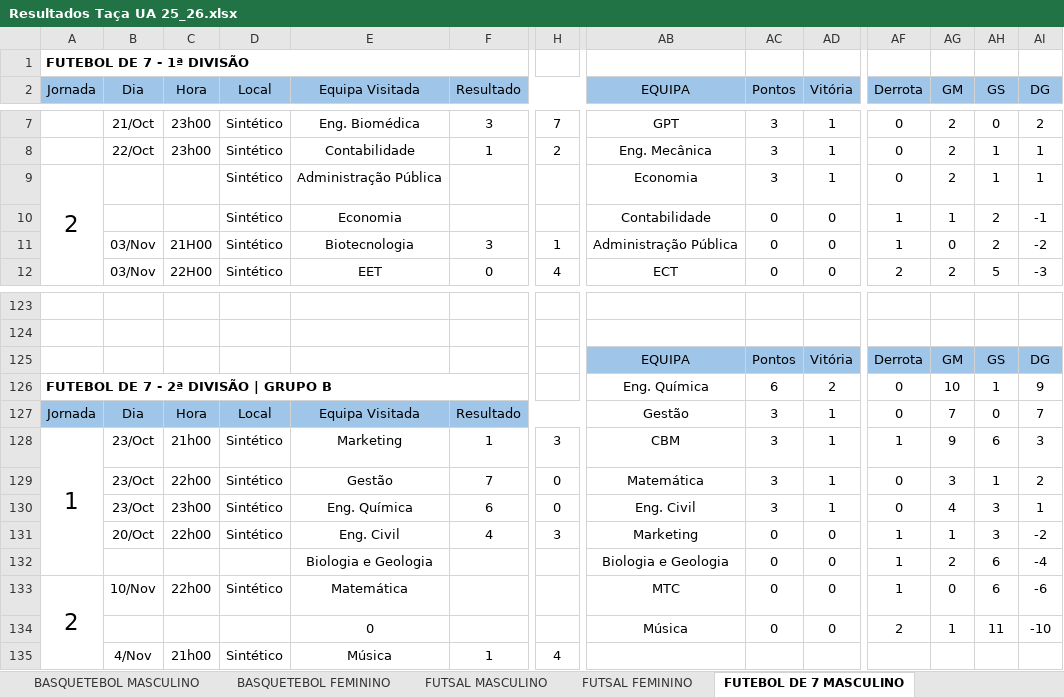
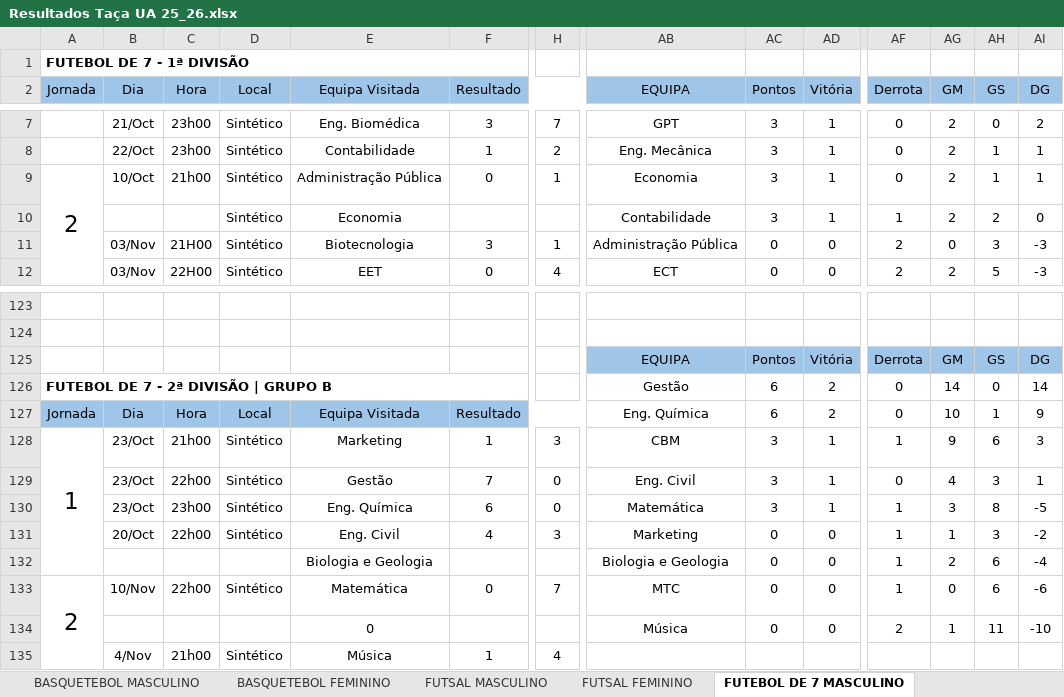
Before and after one commit to SlicF/mmr_ta-aua, an Excel workbook: Resultados Taça UA 25_26.xlsx, sheet FUTEBOL DE 7 MASCULINO, drawn as a sheet; only a part is shown, gaps mark what is left out; values as stored, in another font and other column widths than the file's, no borders; charts and pictures not drawn; the diff names each change by its address in the sheet, - before the commit and + after, or states it on an @@ line.

```diff
--- a/Resultados Taça UA 25_26.xlsx (sheet FUTEBOL DE 7 MASCULINO)
+++ b/Resultados Taça UA 25_26.xlsx (sheet FUTEBOL DE 7 MASCULINO)
-B9 (Dia): (empty)
+B9 (Dia): 10/Oct
-C9 (Hora): (empty)
+C9 (Hora): 21h00
-F9 (Resultado): (empty)
+F9 (Resultado): 0
-H9: (empty)
+H9: 1
-AC10 (Pontos): 0
+AC10 (Pontos): 3
-AD10 (Vitória): 0
+AD10 (Vitória): 1
-AG10 (GM): 1
+AG10 (GM): 2
-AI10 (DG): -1
+AI10 (DG): 0
-AF11 (Derrota): 1
+AF11 (Derrota): 2
-AH11 (GS): 2
+AH11 (GS): 3
-AI11 (DG): -2
+AI11 (DG): -3
-AB126 (EQUIPA): Eng. Química
+AB126 (EQUIPA): Gestão
-AG126 (GM): 10
+AG126 (GM): 14
-AH126 (GS): 1
+AH126 (GS): 0
-AI126 (DG): 9
+AI126 (DG): 14
-AB127 (EQUIPA): Gestão
+AB127 (EQUIPA): Eng. Química
-AC127 (Pontos): 3
+AC127 (Pontos): 6
-AD127 (Vitória): 1
+AD127 (Vitória): 2
-AG127 (GM): 7
+AG127 (GM): 10
-AH127 (GS): 0
+AH127 (GS): 1
-AI127 (DG): 7
+AI127 (DG): 9
-AB129 (EQUIPA): Matemática
+AB129 (EQUIPA): Eng. Civil
-AG129 (GM): 3
+AG129 (GM): 4
-AH129 (GS): 1
+AH129 (GS): 3
-AI129 (DG): 2
+AI129 (DG): 1
-AB130 (EQUIPA): Eng. Civil
+AB130 (EQUIPA): Matemática
-AF130 (Derrota): 0
+AF130 (Derrota): 1
-AG130 (GM): 4
+AG130 (GM): 3
-AH130 (GS): 3
+AH130 (GS): 8
-AI130 (DG): 1
+AI130 (DG): -5
-F133 (Resultado): (empty)
+F133 (Resultado): 0
-H133: (empty)
+H133: 7
```
Also changed, not shown: sheet ANDEBOL MISTO, hidden cells, backup_Resultados Taça UA 25_26.xlsx, 10 other files.
